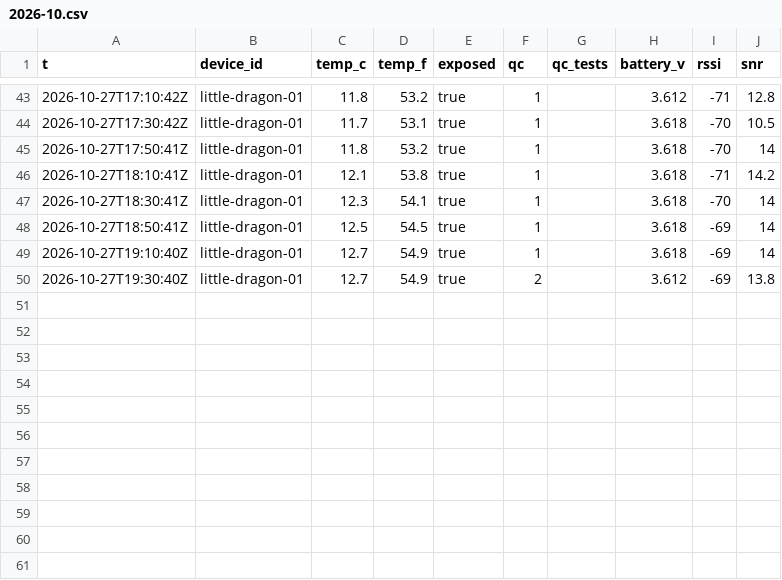
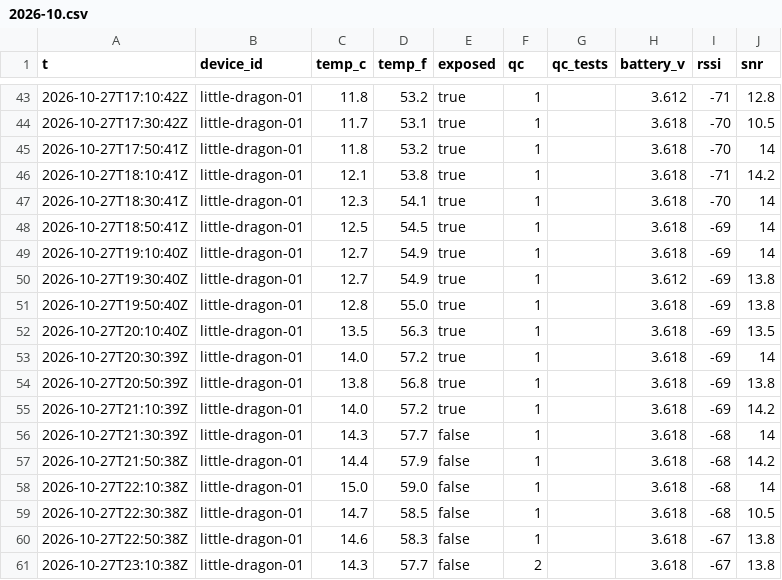
Before and after one commit to RobertsLab/acantha, a CSV file: readings/2026-10.csv, drawn as a sheet; only a part is shown, gaps mark what is left out.

```diff
--- a/readings/2026-10.csv
+++ b/readings/2026-10.csv
@@ -49,2 +49,13 @@ t,device_id,temp_c,temp_f,exposed,qc,qc_tests,battery_v,rssi,snr
 2026-10-27T19:10:40Z,little-dragon-01,12.7,54.9,true,1,,3.618,-69,14
-2026-10-27T19:30:40Z,little-dragon-01,12.7,54.9,true,2,,3.612,-69,13.8
+2026-10-27T19:30:40Z,little-dragon-01,12.7,54.9,true,1,,3.612,-69,13.8
+2026-10-27T19:50:40Z,little-dragon-01,12.8,55.0,true,1,,3.618,-69,13.8
+2026-10-27T20:10:40Z,little-dragon-01,13.5,56.3,true,1,,3.618,-69,13.5
+2026-10-27T20:30:39Z,little-dragon-01,14.0,57.2,true,1,,3.618,-69,14
+2026-10-27T20:50:39Z,little-dragon-01,13.8,56.8,true,1,,3.618,-69,13.8
+2026-10-27T21:10:39Z,little-dragon-01,14.0,57.2,true,1,,3.618,-69,14.2
+2026-10-27T21:30:39Z,little-dragon-01,14.3,57.7,false,1,,3.618,-68,14
+2026-10-27T21:50:38Z,little-dragon-01,14.4,57.9,false,1,,3.618,-68,14.2
+2026-10-27T22:10:38Z,little-dragon-01,15.0,59.0,false,1,,3.618,-68,14
+2026-10-27T22:30:38Z,little-dragon-01,14.7,58.5,false,1,,3.618,-68,10.5
+2026-10-27T22:50:38Z,little-dragon-01,14.6,58.3,false,1,,3.618,-67,13.8
+2026-10-27T23:10:38Z,little-dragon-01,14.3,57.7,false,2,,3.618,-67,13.8
```
